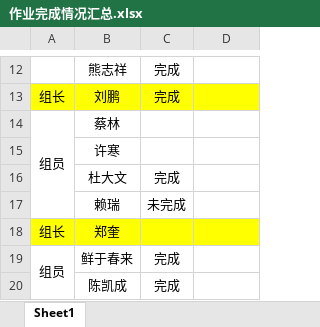
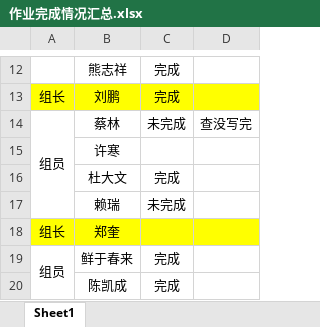
Before and after one commit to Larry21gram/BJT, an Excel workbook: 作业完成情况汇总.xlsx, sheet Sheet1, drawn as a sheet; only a part is shown, gaps mark what is left out; values as stored, in another font and other column widths than the file's, no borders; the diff names each change by its address in the sheet, - before the commit and + after, or states it on an @@ line.

Commit message:
123

```diff
--- a/作业完成情况汇总.xlsx (sheet Sheet1)
+++ b/作业完成情况汇总.xlsx (sheet Sheet1)
-C14: (empty)
+C14: 未完成
-D14: (empty)
+D14: 查没写完
```
